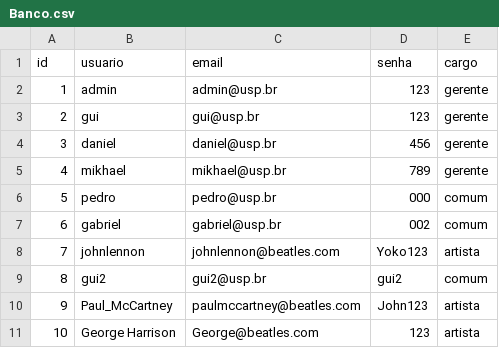
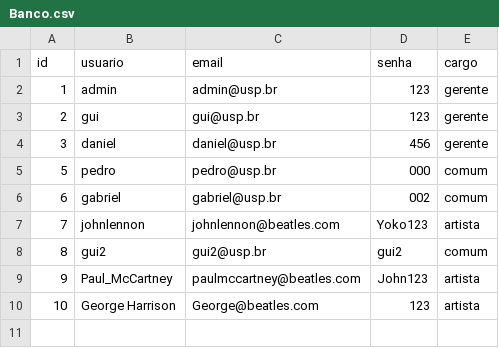
Before and after one commit to Guibpb/Trabalho-POO, a CSV file: Code/Java/usuarios/Banco.csv, drawn as a sheet; the diff names each change by its address in the sheet, - before the commit and + after, or states it on an @@ line.

```diff
--- a/Code/Java/usuarios/Banco.csv
+++ b/Code/Java/usuarios/Banco.csv
-row 5: 4 | mikhael | mikhael@usp.br | 789 | gerente
```
Also changed, not shown: Code/Java/usuarios/BancoBackup.csv, 13 other files.
